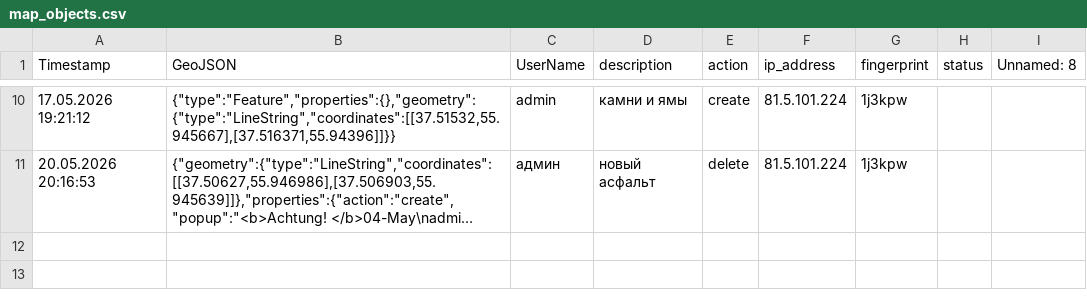
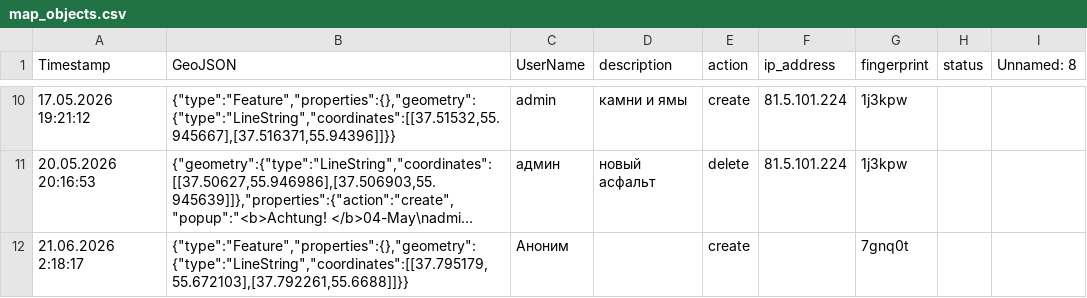
Before and after one commit to Andrey-Khohlov/rollermap, a CSV file: map_objects.csv, drawn as a sheet; only a part is shown, gaps mark what is left out; long unchanged cells end in …; the diff names each change by its address in the sheet, - before the commit and + after, or states it on an @@ line.

```diff
--- a/map_objects.csv
+++ b/map_objects.csv
+row 12: 21.06.2026 2:18:17 | {"type":"Feature","properties":{},"geometry":{"type":"LineString","coordinates":[[37.795179,55.672103],[37.792261,55.6688]]}} | Аноним |  | create |  | 7gnq0t
```
Also changed, not shown: 5 other files.
